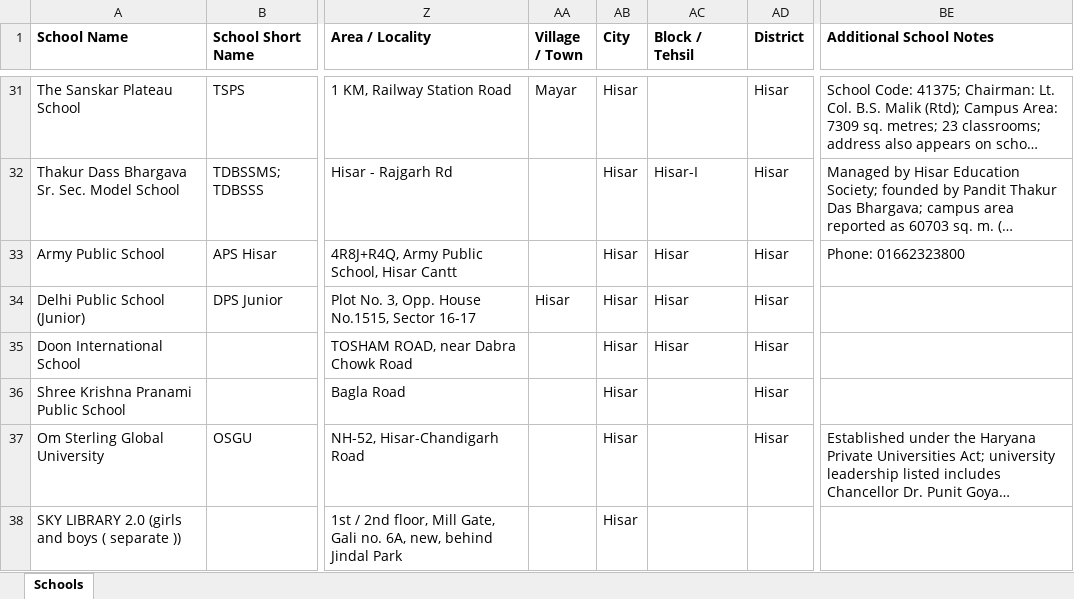
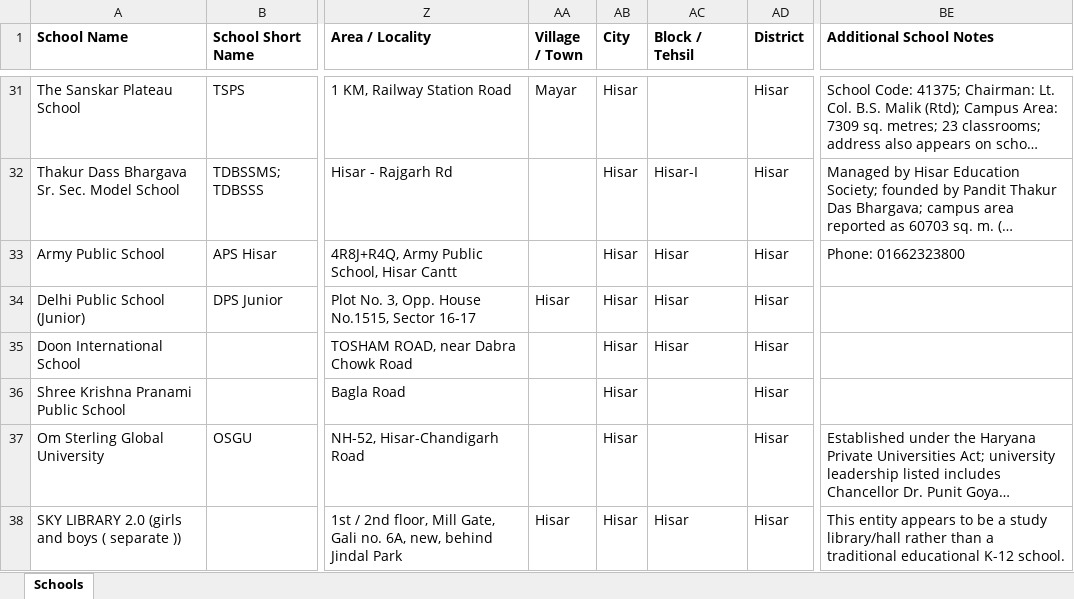
Before and after one commit to anandsagar6/School_Data_Scraper, an Excel workbook: Temp_Data/Haryana_Hisar_temporary_schools.xlsx, sheet Schools, drawn as a sheet; only a part is shown, gaps mark what is left out; long unchanged cells end in …; values as stored, in another font and other column widths than the file's, no borders; the diff covers the shown part only; the diff names each change by its address in the sheet, - before the commit and + after, or states it on an @@ line.

```diff
--- a/Temp_Data/Haryana_Hisar_temporary_schools.xlsx (sheet Schools)
+++ b/Temp_Data/Haryana_Hisar_temporary_schools.xlsx (sheet Schools)
-AA38 (Village / Town): (empty)
+AA38 (Village / Town): Hisar
-AC38 (Block / Tehsil): (empty)
+AC38 (Block / Tehsil): Hisar
-AD38 (District): (empty)
+AD38 (District): Hisar
-BE38 (Additional School Notes): (empty)
+BE38 (Additional School Notes): This entity appears to be a study library/hall rather than a traditional educational K-12 school.
```
Also changed, not shown: 32 edited cells elsewhere in this sheet, Excel_Data/current_data.xlsx, Excel_Data/master_data.xlsx, 1 other file.
